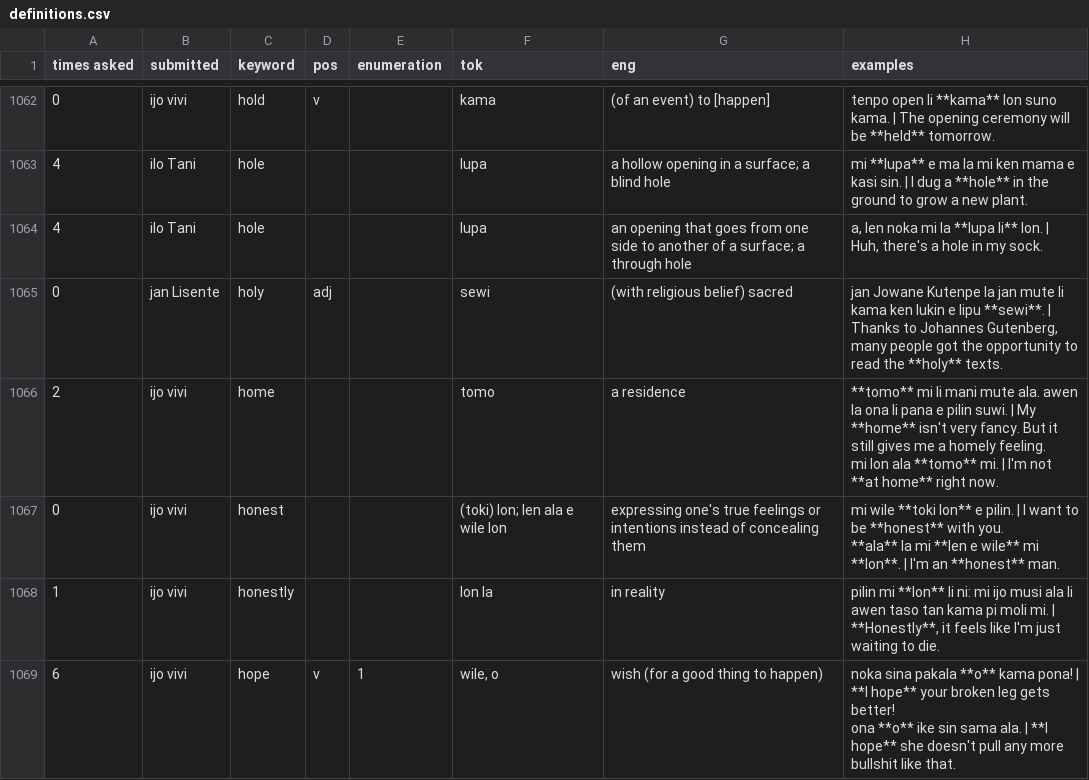
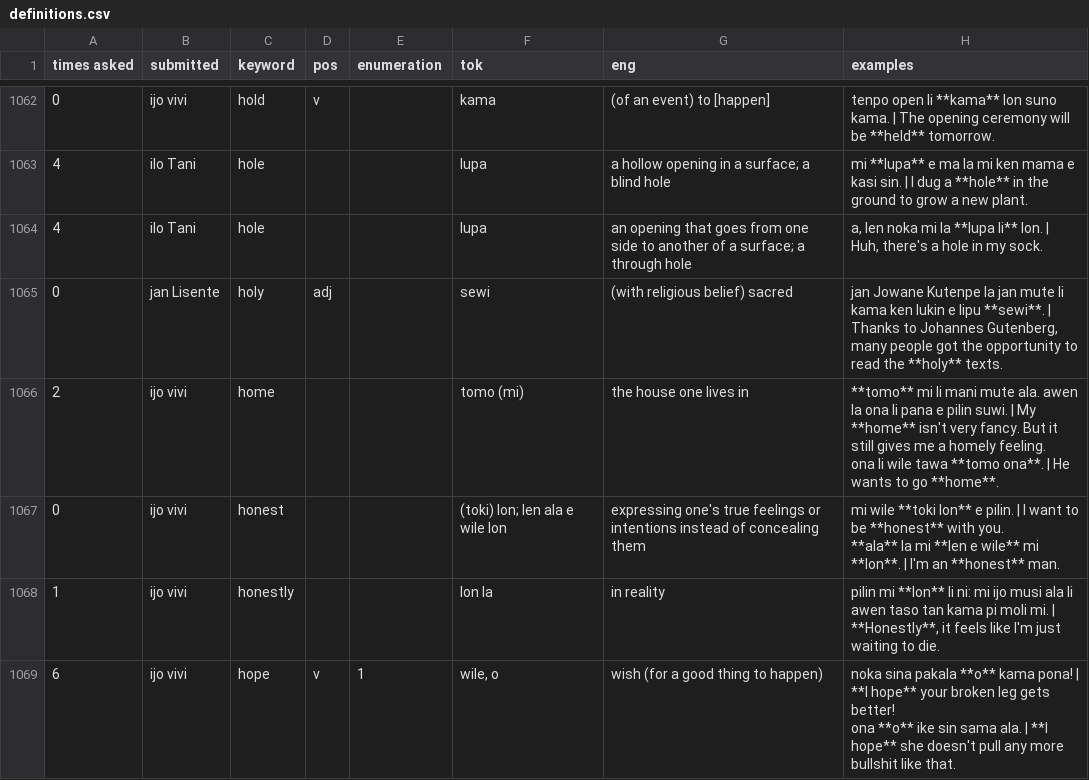
Before and after one commit to pona-la/kemeka.pona.la, a CSV file: data/definitions.csv, drawn as a sheet; only a part is shown, gaps mark what is left out; ↵ is a line break in a cell; the diff names each change by its address in the sheet, - before the commit and + after, or states it on an @@ line.

Commit message:
Update data for 2026-10-03

```diff
--- a/data/definitions.csv
+++ b/data/definitions.csv
-F1066 (tok): tomo
+F1066 (tok): tomo (mi)
-G1066 (eng): a residence
+G1066 (eng): the house one lives in
-H1066 (examples): …homely feeling. ↵ mi lon ala **tomo** mi. | I'm not **at home** right now.
+H1066 (examples): …homely feeling. ↵ ona li wile tawa **tomo ona**. | He wants to go **home**.
```
